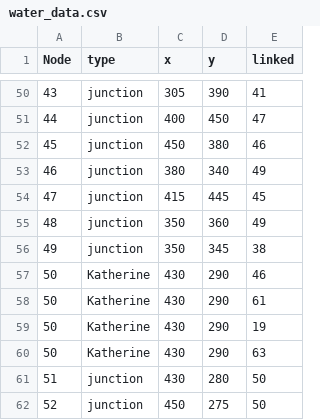
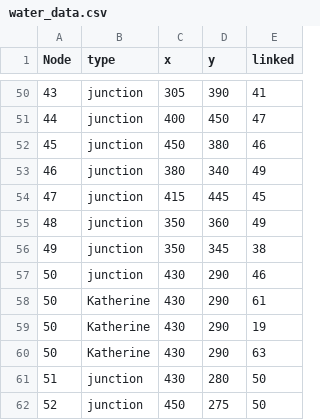
Before and after one commit to QuangThuanNGUYEN/WaterNetwork, a CSV file: water_data.csv, drawn as a sheet; only a part is shown, gaps mark what is left out.

Commit message:
Add files via upload

```diff
--- a/water_data.csv
+++ b/water_data.csv
@@ -56,3 +56,3 @@ Node,type,x,y,linked
 49,junction,350,345,38
-50,Katherine,430,290,46
+50,junction,430,290,46
 50,Katherine,430,290,61
```
